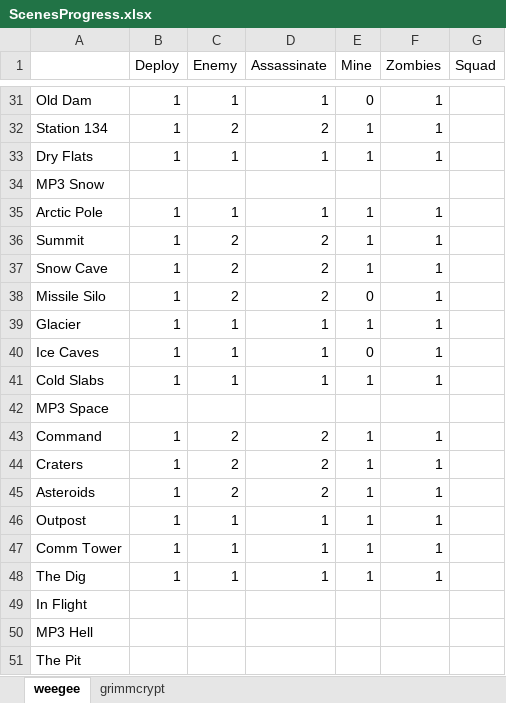
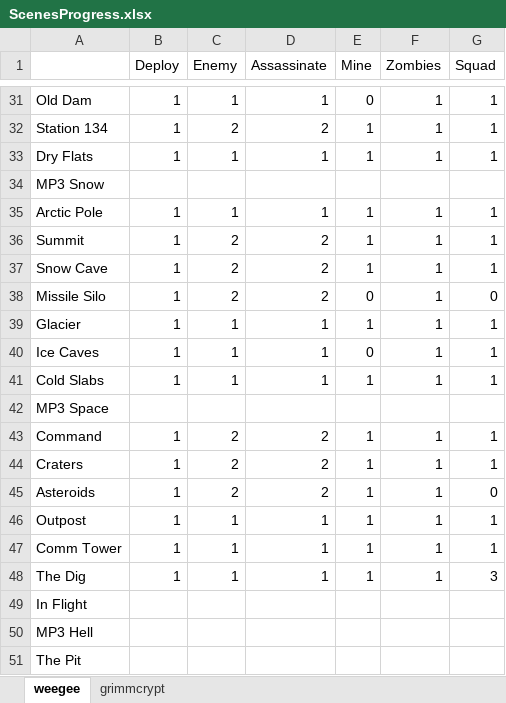
Before and after one commit to weegee720/VoidWanderersMod, an Excel workbook: VoidWanderers.rte/Scenes/Data/ScenesProgress.xlsx, sheet weegee, drawn as a sheet; only a part is shown, gaps mark what is left out; values as stored, in another font and other column widths than the file's, no cell formats; the diff covers the shown part only; the diff names each change by its address in the sheet, - before the commit and + after, or states it on an @@ line.

```diff
--- a/VoidWanderers.rte/Scenes/Data/ScenesProgress.xlsx (sheet weegee)
+++ b/VoidWanderers.rte/Scenes/Data/ScenesProgress.xlsx (sheet weegee)
-G31:G33 (Squad): (empty)
+G31:G33 (Squad): 1
-G35:G37 (Squad): (empty)
+G35:G37 (Squad): 1
-G38 (Squad): (empty)
+G38 (Squad): 0
-G39:G41 (Squad): (empty)
+G39:G41 (Squad): 1
-G43:G44 (Squad): (empty)
+G43:G44 (Squad): 1
-G45 (Squad): (empty)
+G45 (Squad): 0
-G46:G47 (Squad): (empty)
+G46:G47 (Squad): 1
-G48 (Squad): (empty)
+G48 (Squad): 3
```
Also changed, not shown: 25 edited cells elsewhere in this sheet, cell formats, 45 other files.
